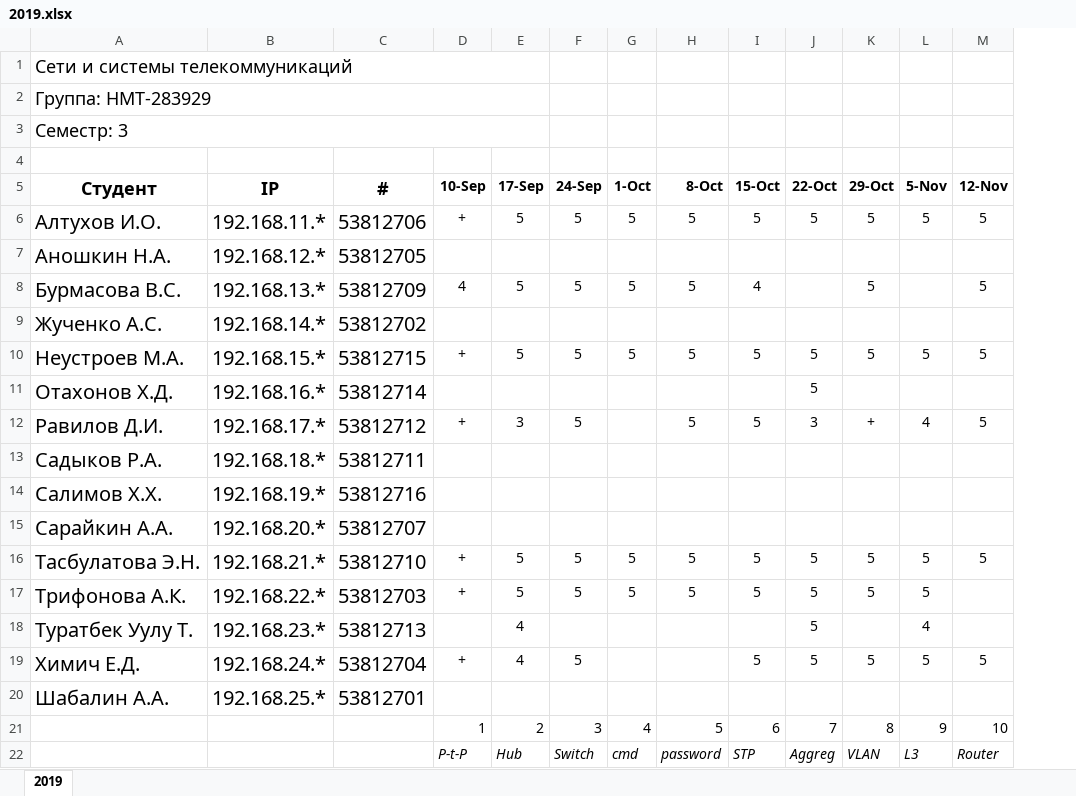
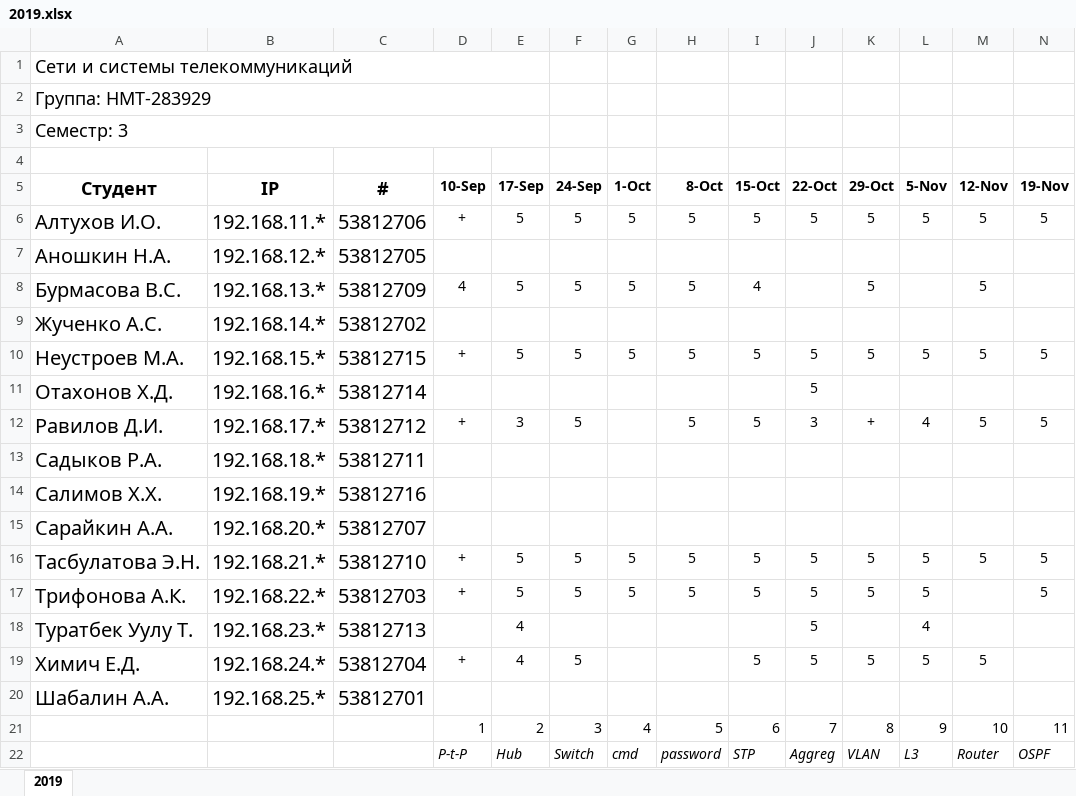
Before and after one commit to ukoloff/nets, an Excel workbook: register/2019.xlsx, sheet 2019, drawn as a sheet; values as stored, in another font and other column widths than the file's, no borders; the diff names each change by its address in the sheet, - before the commit and + after, or states it on an @@ line.

Commit message:
#11

```diff
--- a/register/2019.xlsx (sheet 2019)
+++ b/register/2019.xlsx (sheet 2019)
+column N (19-Nov), rows 6-22: 5 |  |  |  | 5 |  | 5 |  |  |  | 5 | 5 |  |  |  | 11 | OSPF
```
